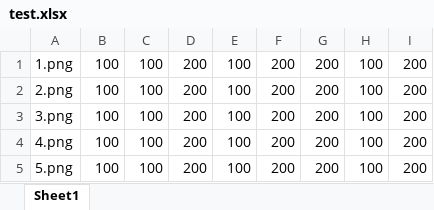
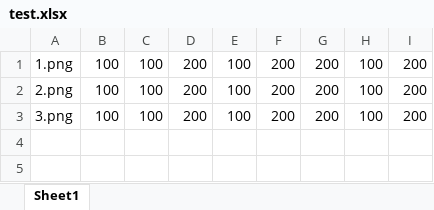
Before and after one commit to developer0hye/4-Points-Painter, an Excel workbook: test.xlsx, sheet Sheet1, drawn as a sheet; values as stored, in another font and other column widths than the file's, no borders; the diff names each change by its address in the sheet, - before the commit and + after, or states it on an @@ line.

Commit message:
delete a unnecessary files

```diff
--- a/test.xlsx (sheet Sheet1)
+++ b/test.xlsx (sheet Sheet1)
-row 4: 4.png | 100 | 100 | 200 | 100 | 200 | 200 | 100 | 200
-row 5: 5.png | 100 | 100 | 200 | 100 | 200 | 200 | 100 | 200
```
